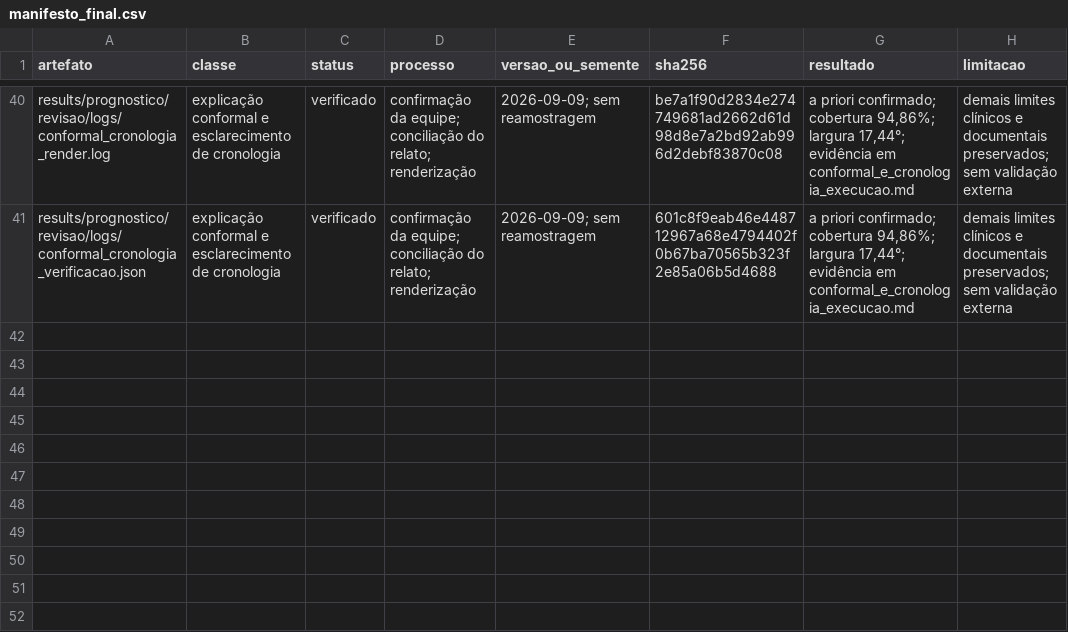
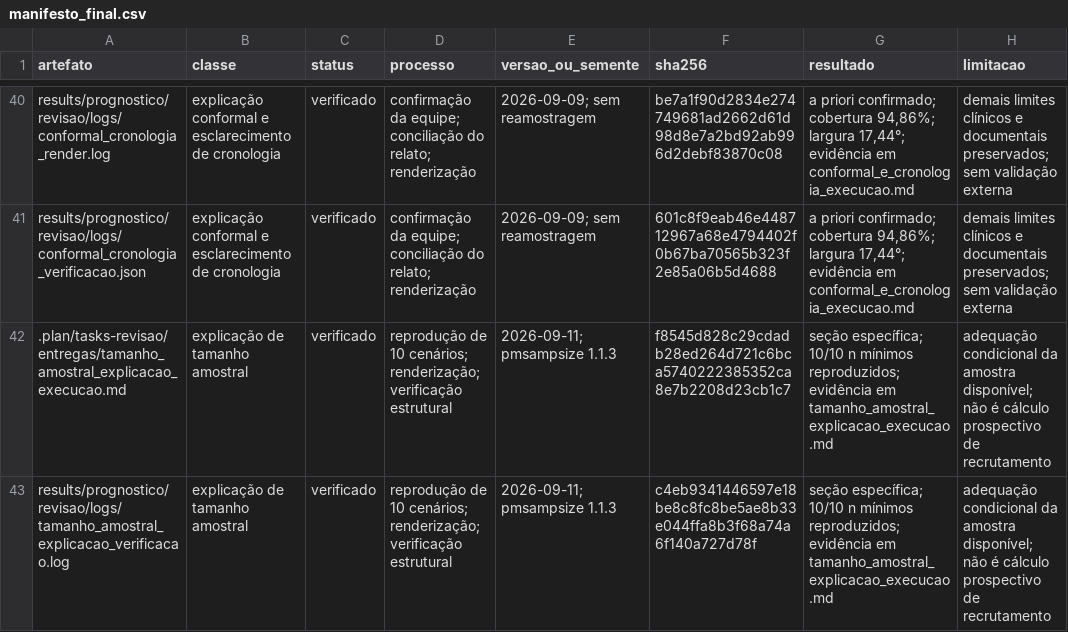
Before and after one commit to caiosainvallio/scoliosis_model, a CSV file: results/prognostico/revisao/logs/manifesto_final.csv, drawn as a sheet; only a part is shown, gaps mark what is left out; the diff covers the shown part only; the diff names each change by its address in the sheet, - before the commit and + after, or states it on an @@ line.

Commit message:
Update Prognostic Report - Revise sections on sample size evaluation in HTML and QMD files, clarifying the distinction between available sample assessment and prospective recruitment. Include detailed explanations of input parameters, criteria, and scenarios used in the analysis. Add new documentation files and verification logs to ensure reproducibility and clarity for future reference.

```diff
--- a/results/prognostico/revisao/logs/manifesto_final.csv
+++ b/results/prognostico/revisao/logs/manifesto_final.csv
+row 42: .plan/tasks-revisao/entregas/tamanho_amostral_explicacao_execucao.md | explicação de tamanho amostral | verificado | reprodução de 10 cenários; renderização; verificação estrutural | 2026-09-11; pmsampsize 1.1.3 | f8545d828c29cdadb28ed264d721c6bca5740222385352ca8e7b2208d23cb1c7 | seção específica; 10/10 n mínimos reproduzidos; evidência em tamanho_amostral_explicacao_execucao.md | adequação condicional da amostra disponível; não é cálculo prospectivo de recrutamento
+row 43: results/prognostico/revisao/logs/tamanho_amostral_explicacao_verificacao.log | explicação de tamanho amostral | verificado | reprodução de 10 cenários; renderização; verificação estrutural | 2026-09-11; pmsampsize 1.1.3 | c4eb9341446597e18be8c8fc8be5ae8b33e044ffa8b3f68a74a6f140a727d78f | seção específica; 10/10 n mínimos reproduzidos; evidência em tamanho_amostral_explicacao_execucao.md | adequação condicional da amostra disponível; não é cálculo prospectivo de recrutamento
```
Also changed, not shown: 2 added rows and 18 edited cells elsewhere in this file, results/prognostico/revisao/aggregated/tripod_ai_checklist.csv, 6 other files.
